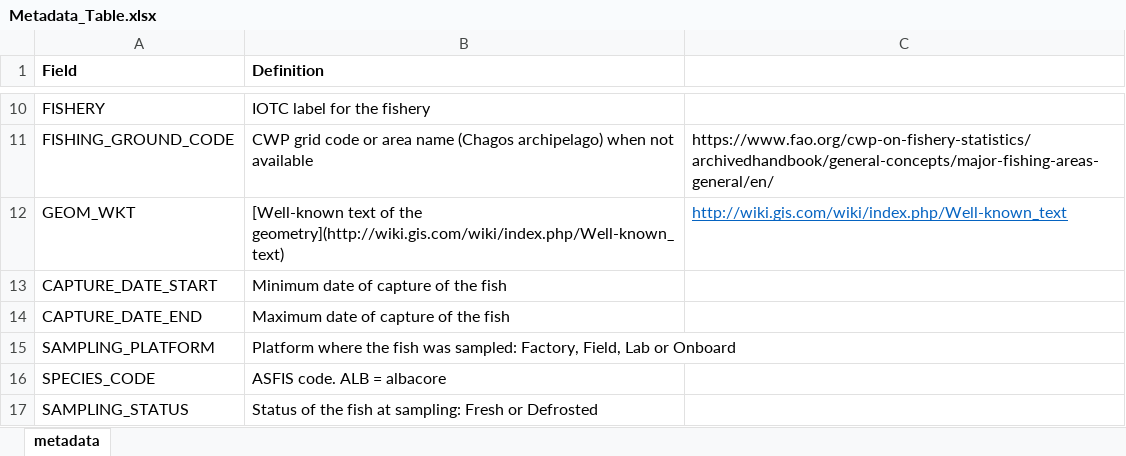
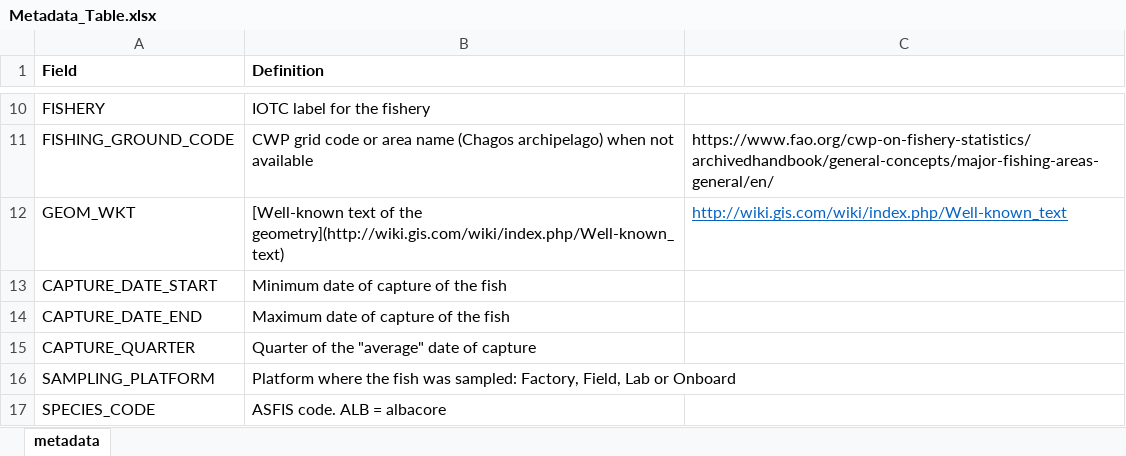
Before and after one commit to iotc-secretariat/iotc-alb-morphometrics, an Excel workbook: inputs/data/Metadata_Table.xlsx, sheet metadata, drawn as a sheet; only a part is shown, gaps mark what is left out; the shorter side is filled out with more unchanged rows; values as stored, in another font and other column widths than the file's, no borders; the diff names each change by its address in the sheet, - before the commit and + after, or states it on an @@ line.

```diff
--- a/inputs/data/Metadata_Table.xlsx (sheet metadata)
+++ b/inputs/data/Metadata_Table.xlsx (sheet metadata)
+row 15: CAPTURE_QUARTER | Quarter of the "average" date of capture
```
Also changed, not shown: 8 other files.
